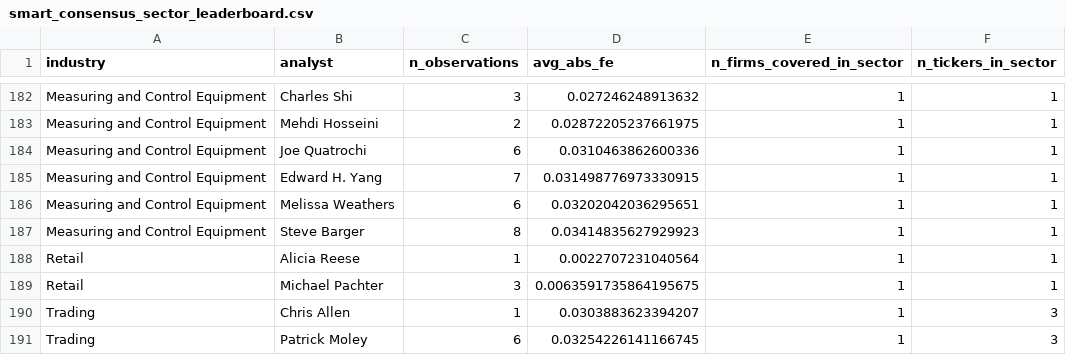
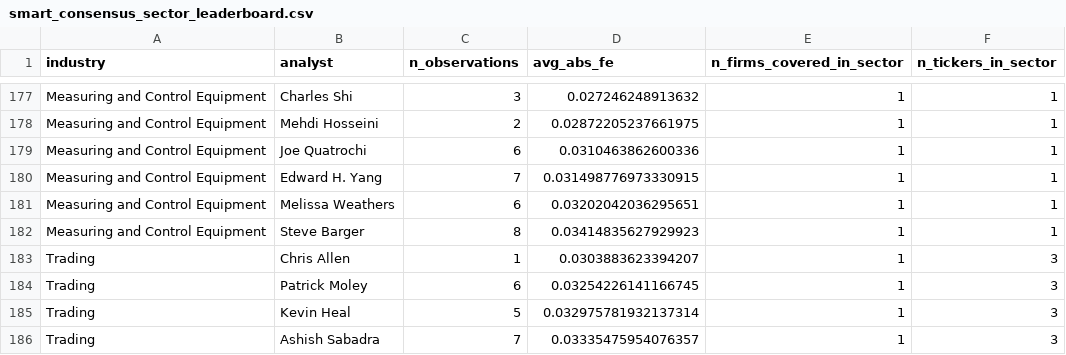
Before and after one commit to patrickazar13-lang/AnalystModel_final, a CSV file: outputs/smart_consensus_sector_leaderboard.csv, drawn as a sheet; only a part is shown, gaps mark what is left out; the shorter side is filled out with more unchanged rows; the diff covers the shown part only.

```diff
--- a/outputs/smart_consensus_sector_leaderboard.csv
+++ b/outputs/smart_consensus_sector_leaderboard.csv
@@ -187,4 +182,2 @@ Measuring and Control Equipment,Melissa Weathers,6,0.03202042036295651,1,1
 Measuring and Control Equipment,Steve Barger,8,0.03414835627929923,1,1
-Retail,Alicia Reese,1,0.0022707231040564,1,1
-Retail,Michael Pachter,3,0.0063591735864195675,1,1
 Trading,Chris Allen,1,0.0303883623394207,1,3
```
Also changed, not shown: 1 added row, 6 removed rows and 54 edited cells elsewhere in this file, outputs/master_consensus.csv, outputs/master_partial_leaderboard_factor_adjusted.csv, 17 other files.
